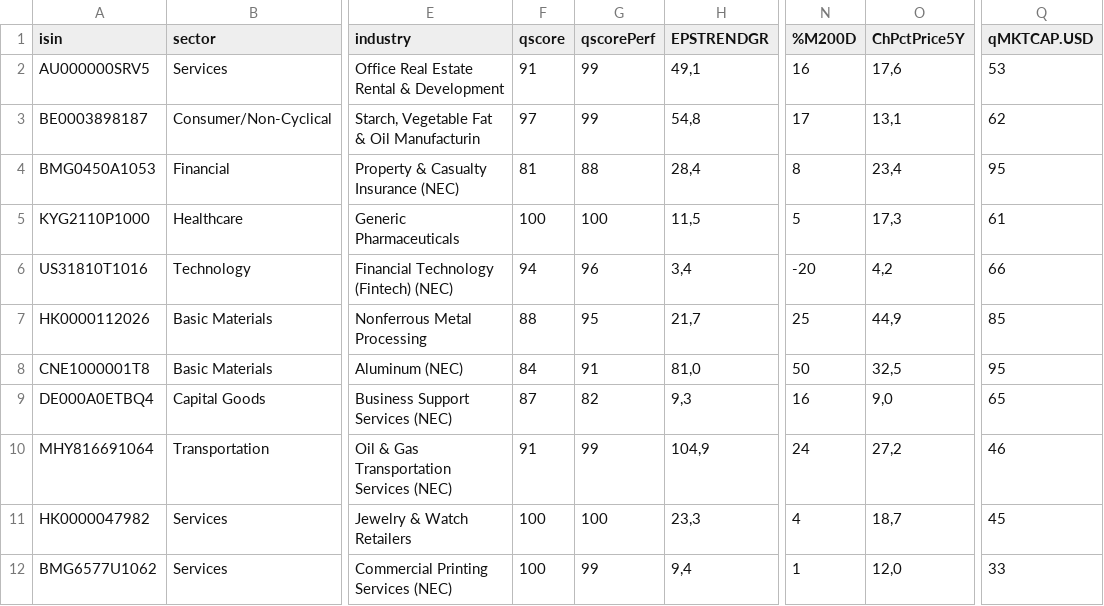
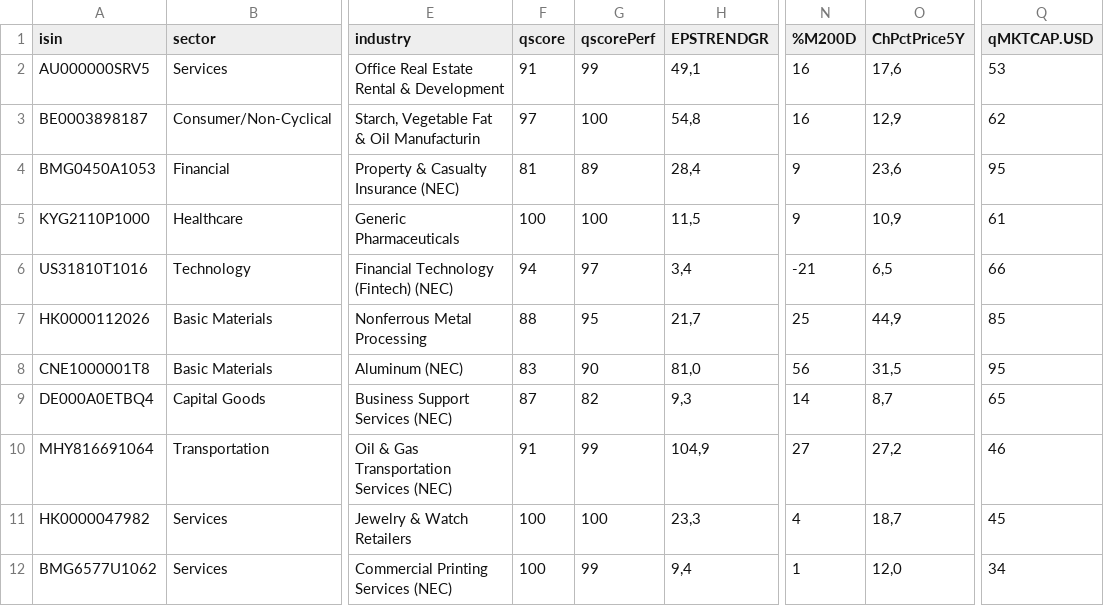
Before and after one commit to facoptere/screener, a CSV file: extrait.csv, drawn as a sheet; only a part is shown, gaps mark what is left out; the diff covers the shown part only; the diff names each change by its address in the sheet, - before the commit and + after, or states it on an @@ line.

```diff
--- a/extrait.csv
+++ b/extrait.csv
-G3 (qscorePerf): 99
+G3 (qscorePerf): 100
-N3 (%M200D): 17
+N3 (%M200D): 16
-O3 (ChPctPrice5Y): 13,1
+O3 (ChPctPrice5Y): 12,9
-G4 (qscorePerf): 88
+G4 (qscorePerf): 89
-N4 (%M200D): 8
+N4 (%M200D): 9
-O4 (ChPctPrice5Y): 23,4
+O4 (ChPctPrice5Y): 23,6
-N5 (%M200D): 5
+N5 (%M200D): 9
-O5 (ChPctPrice5Y): 17,3
+O5 (ChPctPrice5Y): 10,9
-G6 (qscorePerf): 96
+G6 (qscorePerf): 97
-N6 (%M200D): -20
+N6 (%M200D): -21
-O6 (ChPctPrice5Y): 4,2
+O6 (ChPctPrice5Y): 6,5
-F8 (qscore): 84
+F8 (qscore): 83
-G8 (qscorePerf): 91
+G8 (qscorePerf): 90
-N8 (%M200D): 50
+N8 (%M200D): 56
-O8 (ChPctPrice5Y): 32,5
+O8 (ChPctPrice5Y): 31,5
-N9 (%M200D): 16
+N9 (%M200D): 14
-O9 (ChPctPrice5Y): 9,0
+O9 (ChPctPrice5Y): 8,7
-N10 (%M200D): 24
+N10 (%M200D): 27
-Q12 (qMKTCAP.USD): 33
+Q12 (qMKTCAP.USD): 34
```
Also changed, not shown: 2 added rows, 2 removed rows and 28 edited cells elsewhere in this file, 4 other files.
